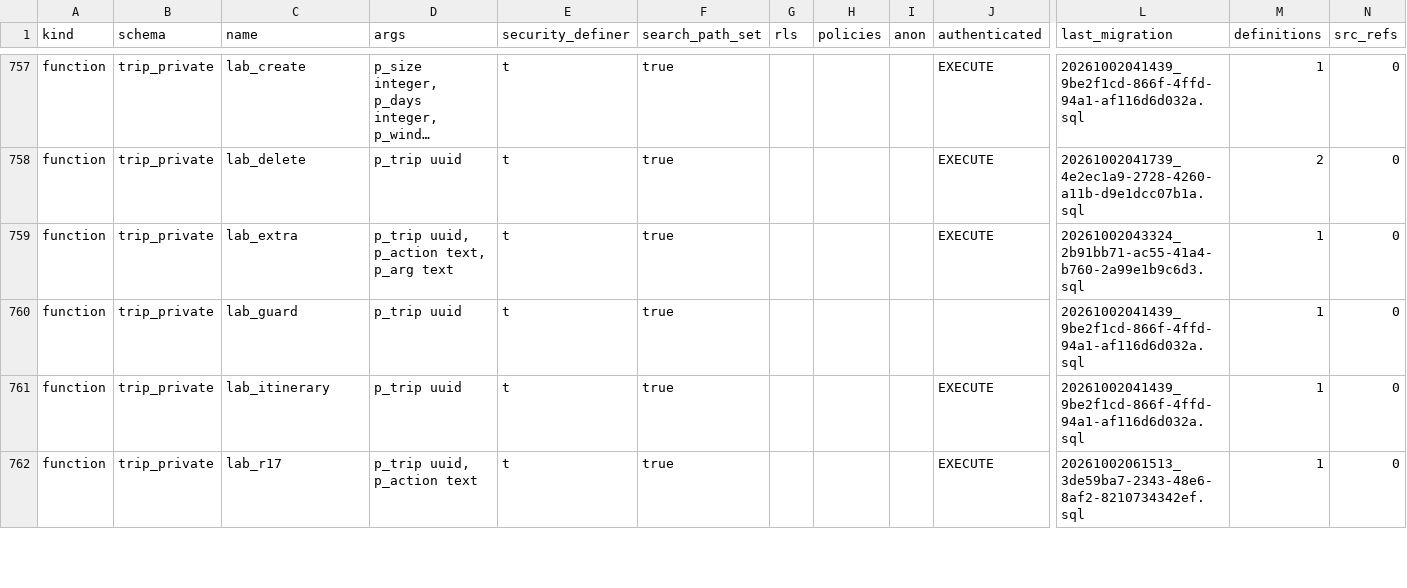
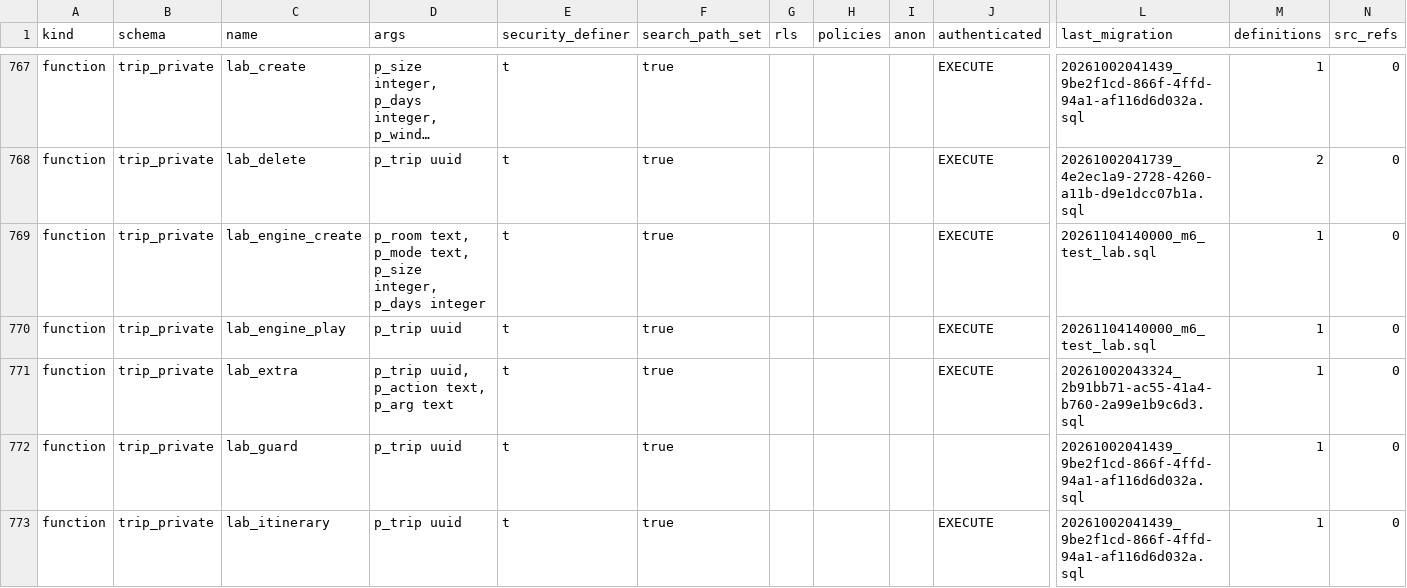
Before and after one commit to KAMALr80/Trip_bbtl, a TSV file: docs/inventory/db-inventory.tsv, drawn as a sheet; only a part is shown, gaps mark what is left out; the shorter side is filled out with more unchanged rows; long unchanged cells end in …; rows hold the shown columns only; the diff covers the shown part only; the diff names each change by its address in the sheet, - before the commit and + after, or states it on an @@ line.

```diff
--- a/docs/inventory/db-inventory.tsv
+++ b/docs/inventory/db-inventory.tsv
+row 769: function | trip_private | lab_engine_create | p_room text, p_mode text, p_size integer, p_days integer | t | true |  |  |  | EXECUTE | 20261104140000_m6_test_lab.sql | 1 | 0
+row 770: function | trip_private | lab_engine_play | p_trip uuid | t | true |  |  |  | EXECUTE | 20261104140000_m6_test_lab.sql | 1 | 0
```
Also changed, not shown: 12 added rows and 14 edited cells elsewhere in this file, 17 other files.
